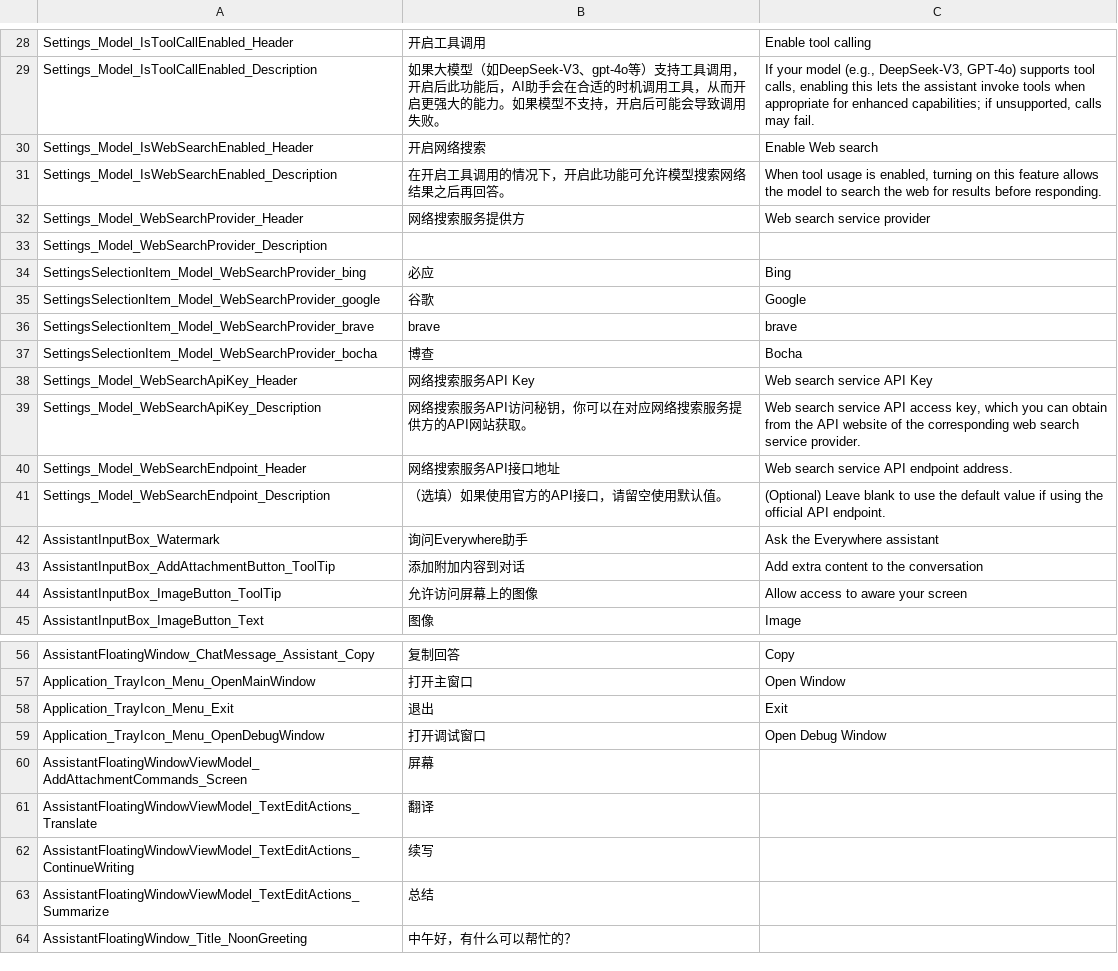
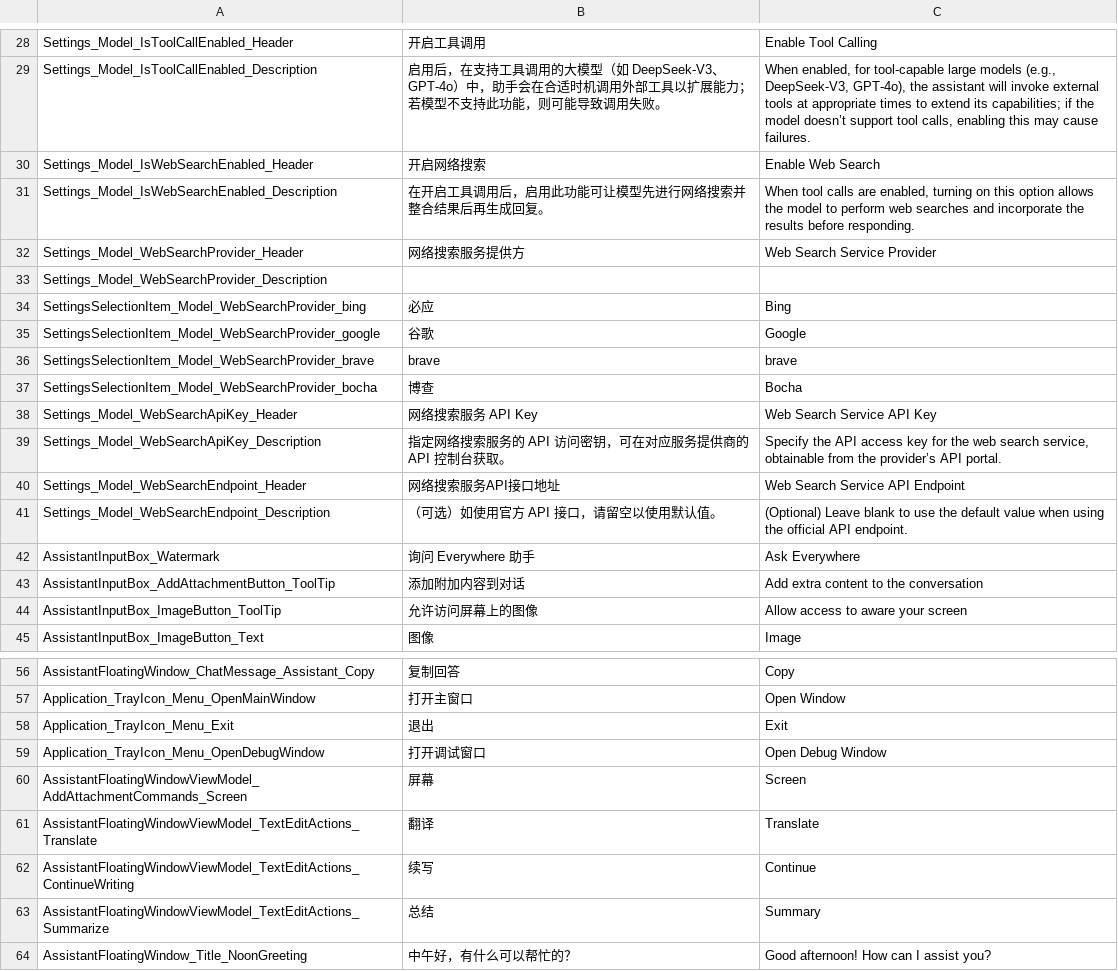
Before and after one commit to sayedsff/Everywhere, a TSV file: src/Everywhere/I18N/i18n.tsv, drawn as a sheet; only a part is shown, gaps mark what is left out; the diff covers the shown part only; the diff names each change by its address in the sheet, - before the commit and + after, or states it on an @@ line.

```diff
--- a/src/Everywhere/I18N/i18n.tsv
+++ b/src/Everywhere/I18N/i18n.tsv
-C28: Enable tool calling
+C28: Enable Tool Calling
-B29: 如果大模型（如DeepSeek-V3、gpt-4o等）支持工具调用，开启后此功能后，AI助手会在合适的时机调用工具，从而开启更强大的能力。如果模型不支持，开启后可能会导致调用…
+B29: 启用后，在支持工具调用的大模型（如 DeepSeek-V3、GPT-4o）中，助手会在合适时机调用外部工具以扩展能力；若模型不支持此功能，则可能导致调用…
-C29: If your model (e.g., DeepSeek-V3, GPT-4o) supports tool calls, enabling this lets the assistant invoke tools when appropriate for enhanced capabilities; if unsupported, calls may fail.
+C29: When enabled, for tool-capable large models (e.g., DeepSeek-V3, GPT-4o), the assistant will invoke external tools at appropriate times to extend its capabilities; if the model doesn’t support tool calls, enabling this may cause failures.
-C30: Enable Web search
+C30: Enable Web Search
-B31: 在开启工具调用的情况下，开启此功能可允许模型搜索网络结果之后再回答。
+B31: 在开启工具调用后，启用此功能可让模型先进行网络搜索并整合结果后再生成回复。
-C31: When tool usage is enabled, turning on this feature allows the model to search the web for results before…
+C31: When tool calls are enabled, turning on this option allows the model to perform web searches and incorporate the results before…
-C32: Web search service provider
+C32: Web Search Service Provider
-B38: 网络搜索服务API Key
+B38: 网络搜索服务 API Key
-C38: Web search service API Key
+C38: Web Search Service API Key
-B39: 网络搜索服务API访问秘钥，你可以在对应网络搜索服务提供方的API网站获取。
+B39: 指定网络搜索服务的 API 访问密钥，可在对应服务提供商的 API 控制台获取。
-C39: Web search service API access key, which you can obtain from the API website of the corresponding web search service provider.
+C39: Specify the API access key for the web search service, obtainable from the provider’s API portal.
-C40: Web search service API endpoint address.
+C40: Web Search Service API Endpoint
-B41: （选填）如果使用官方的API接口，请留空使用默认值。
+B41: （可选）如使用官方 API 接口，请留空以使用默认值。
-C41: …default value if using the…
+C41: …default value when using the…
-B42: 询问Everywhere助手
+B42: 询问 Everywhere 助手
-C42: Ask the Everywhere assistant
+C42: Ask Everywhere
-C60: (empty)
+C60: Screen
-C61: (empty)
+C61: Translate
-C62: (empty)
+C62: Continue
-C63: (empty)
+C63: Summary
-C64: (empty)
+C64: Good afternoon! How can I assist you?
```
Also changed, not shown: 32 edited cells elsewhere in this file.
